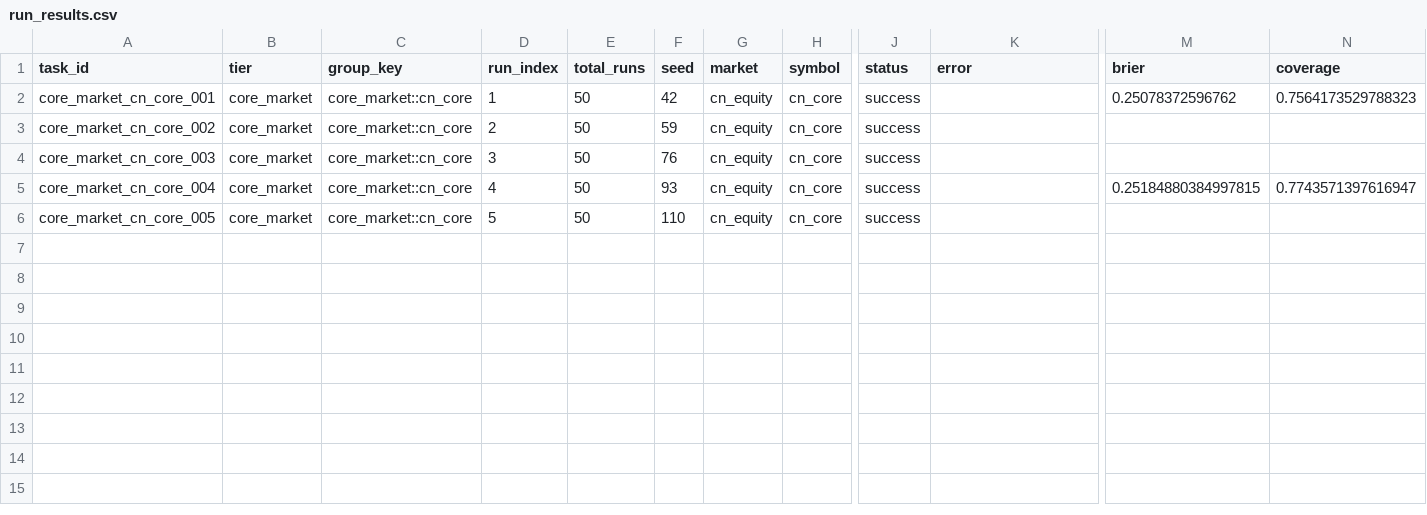
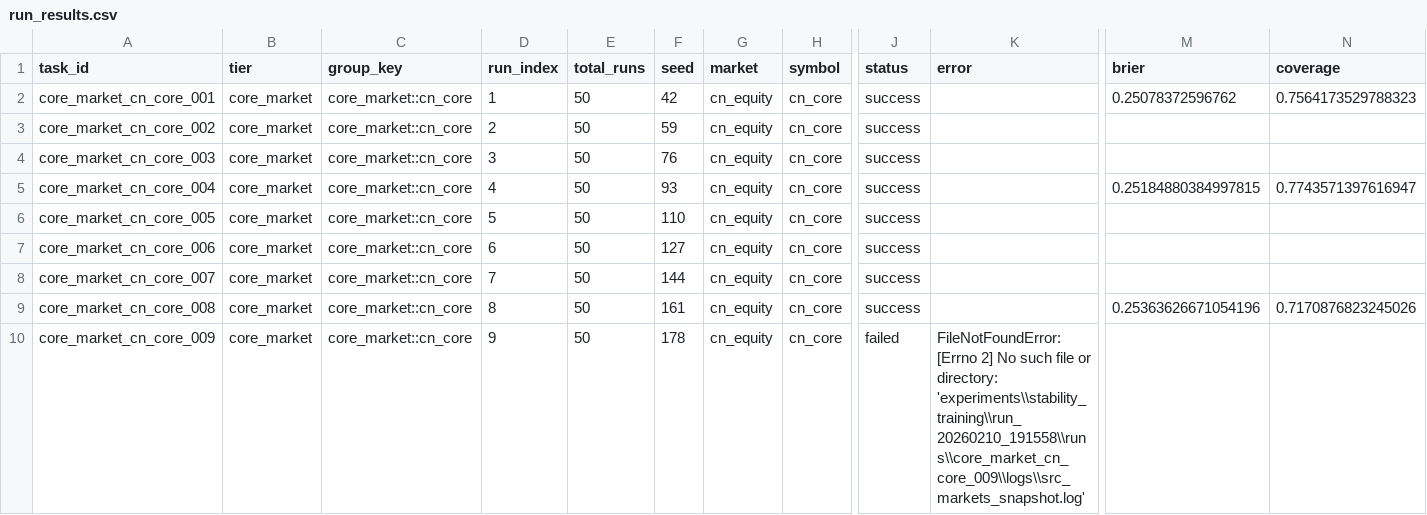
Before and after one commit to KaizYz/StockandCrypto, a CSV file: experiments/stability_training/run_20260210_191558/run_results.csv, drawn as a sheet; only a part is shown, gaps mark what is left out; rows hold the shown columns only; the diff names each change by its address in the sheet, - before the commit and + after, or states it on an @@ line.

```diff
--- a/experiments/stability_training/run_20260210_191558/run_results.csv
+++ b/experiments/stability_training/run_20260210_191558/run_results.csv
+row 7: core_market_cn_core_006 | core_market | core_market::cn_core | 6 | 50 | 127 | cn_equity | cn_core | success
+row 8: core_market_cn_core_007 | core_market | core_market::cn_core | 7 | 50 | 144 | cn_equity | cn_core | success
+row 9: core_market_cn_core_008 | core_market | core_market::cn_core | 8 | 50 | 161 | cn_equity | cn_core | success |  | 0.25363626671054196 | 0.7170876823245026
+row 10: core_market_cn_core_009 | core_market | core_market::cn_core | 9 | 50 | 178 | cn_equity | cn_core | failed | FileNotFoundError: [Errno 2] No such file or directory: 'experiments\\stability_training\\run_20260210_191558\\runs\\core_market_cn_core_009\\logs\\src_markets_snapshot.log'
```
Also changed, not shown: experiments/stability_training/run_20260210_191558/early_stop_checks.csv, 3 other files.
